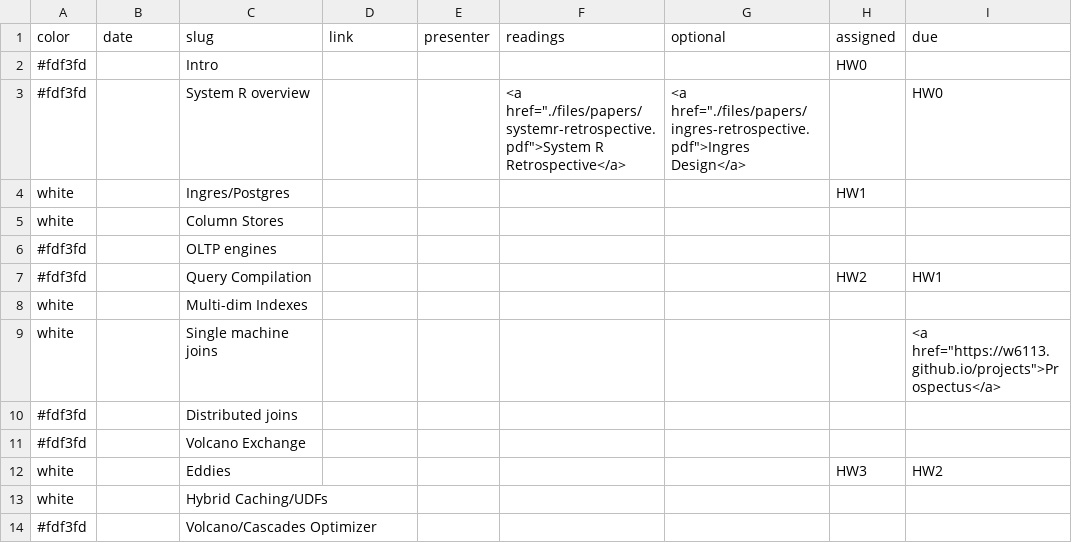
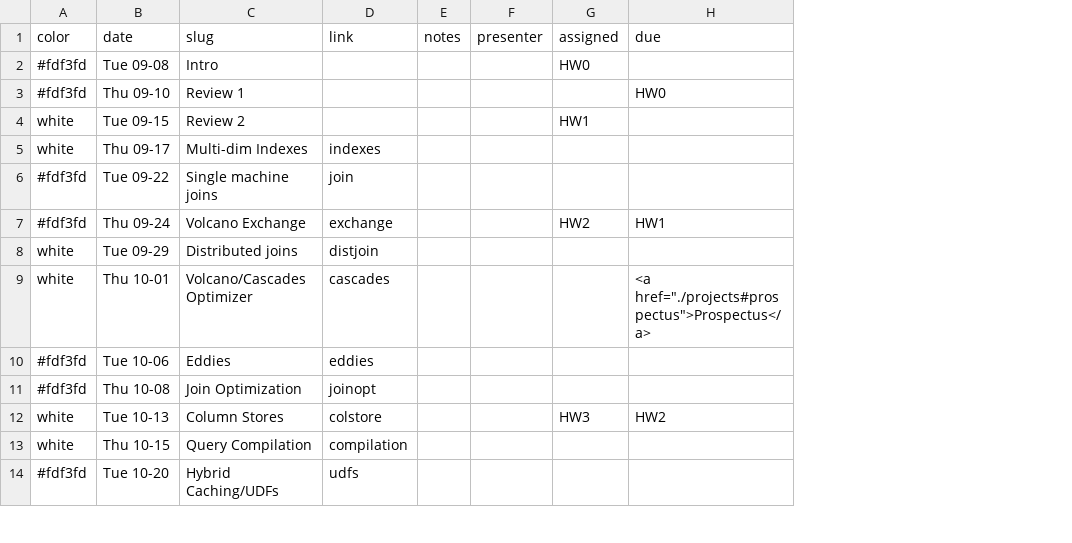
Before and after one commit to w6113/website_fall2020, a CSV file: _data/schedule.csv, drawn as a sheet; only a part is shown; removed rows and columns are numbered as before the commit, all else as after; the diff covers the shown part only; the diff names each change by its address in the sheet, - before the commit and + after, or states it on an @@ line.

Commit message:
updated schedule

```diff
--- a/_data/schedule.csv
+++ b/_data/schedule.csv
+column E (notes), empty
-column F (readings), row 3: <a href="./files/papers/systemr-retrospective.pdf">System R Retrospective</a>
-column G (optional), row 3: <a href="./files/papers/ingres-retrospective.pdf">Ingres Design</a>
-B2 (date): (empty)
+B2 (date): Tue 09-08
-B3 (date): (empty)
+B3 (date): Thu 09-10
-C3 (slug): System R overview
+C3 (slug): Review 1
-B4 (date): (empty)
+B4 (date): Tue 09-15
-C4 (slug): Ingres/Postgres
+C4 (slug): Review 2
-row 5: white |  | Column Stores
-row 6: #fdf3fd |  | OLTP engines
+row 5: white | Thu 09-17 | Multi-dim Indexes | indexes
+row 6: #fdf3fd | Tue 09-22 | Single machine joins | join
-B7 (date): (empty)
+B7 (date): Thu 09-24
-C7 (slug): Query Compilation
+C7 (slug): Volcano Exchange
-D7 (link): (empty)
+D7 (link): exchange
-row 8: white |  | Multi-dim Indexes
+row 8: white | Tue 09-29 | Distributed joins | distjoin
-B9 (date): (empty)
+B9 (date): Thu 10-01
-C9 (slug): Single machine joins
+C9 (slug): Volcano/Cascades Optimizer
-D9 (link): (empty)
+D9 (link): cascades
-H9 (due): <a href="https://w6113.github.io/projects">Prospectus</a>
+H9 (due): <a href="./projects#prospectus">Prospectus</a>
-row 10: #fdf3fd |  | Distributed joins
-row 11: #fdf3fd |  | Volcano Exchange
+row 10: #fdf3fd | Tue 10-06 | Eddies | eddies
+row 11: #fdf3fd | Thu 10-08 | Join Optimization | joinopt
-B12 (date): (empty)
+B12 (date): Tue 10-13
-C12 (slug): Eddies
+C12 (slug): Column Stores
-D12 (link): (empty)
+D12 (link): colstore
-row 13: white |  | Hybrid Caching/UDFs
-row 14: #fdf3fd |  | Volcano/Cascades Optimizer
+row 13: white | Thu 10-15 | Query Compilation | compilation
+row 14: #fdf3fd | Tue 10-20 | Hybrid Caching/UDFs | udfs
```
Also changed, not shown: 8 added rows, 10 removed rows and 16 edited cells elsewhere in this file, 4 other files.
